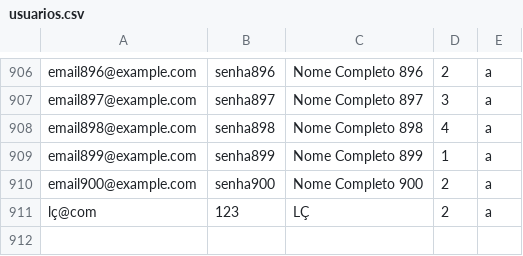
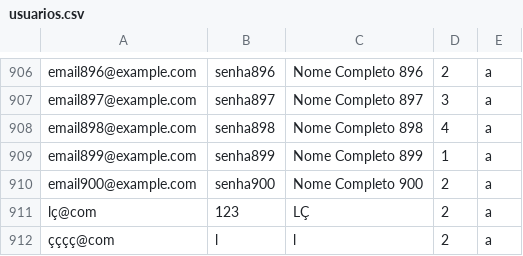
Before and after one commit to jorgecoutinhobr/Magician, a CSV file: src/main/java/com/demo/Database/usuarios.csv, drawn as a sheet; only a part is shown, gaps mark what is left out; the diff names each change by its address in the sheet, - before the commit and + after, or states it on an @@ line.

```diff
--- a/src/main/java/com/demo/Database/usuarios.csv
+++ b/src/main/java/com/demo/Database/usuarios.csv
+row 912: çççç@com | l | l | 2 | a
```
Also changed, not shown: 1 other file.
